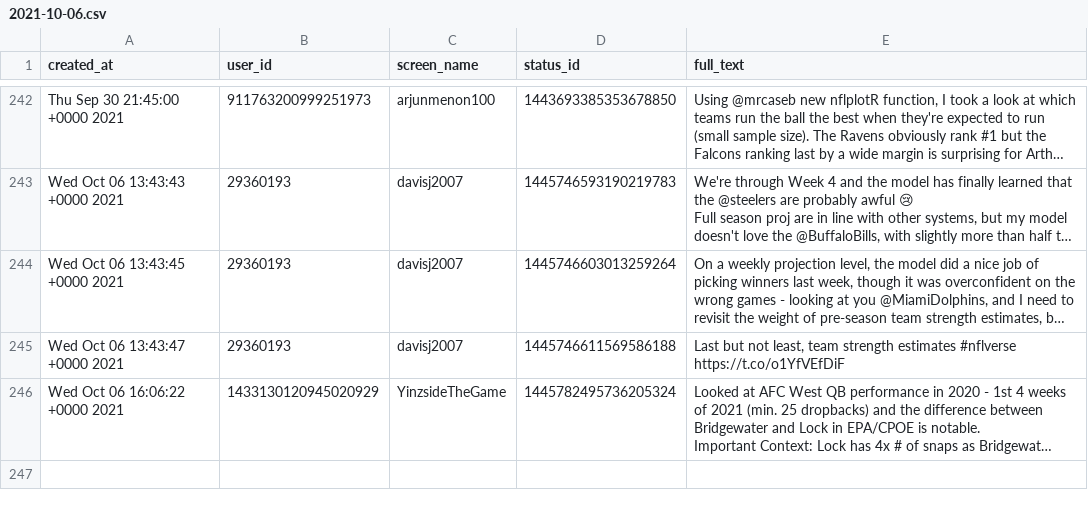
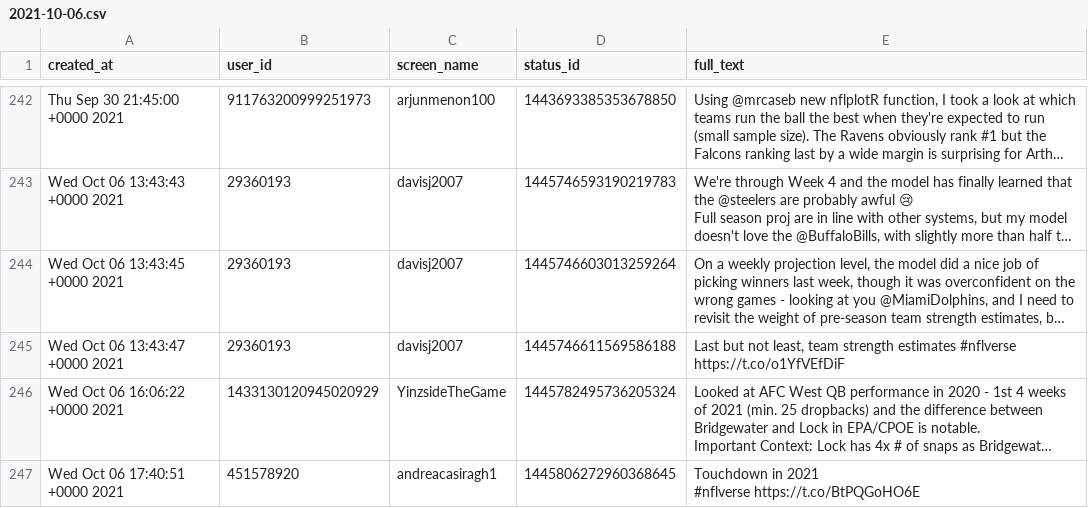
Before and after one commit to nflverse/nflversetweets, a CSV file: data/2021-10-06.csv, drawn as a sheet; only a part is shown, gaps mark what is left out; long unchanged cells end in …; ↵ is a line break in a cell; the diff names each change by its address in the sheet, - before the commit and + after, or states it on an @@ line.

```diff
--- a/data/2021-10-06.csv
+++ b/data/2021-10-06.csv
+row 247: Wed Oct 06 17:40:51 +0000 2021 | 451578920 | andreacasiragh1 | 1445806272960368645 | Touchdown in 2021 ↵ #nflverse https://t.co/BtPQGoHO6E
```
Also changed, not shown: 1 other file.
